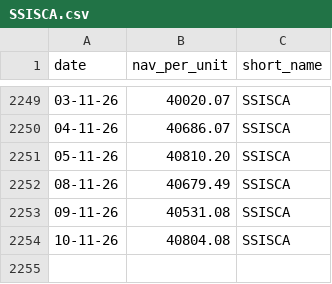
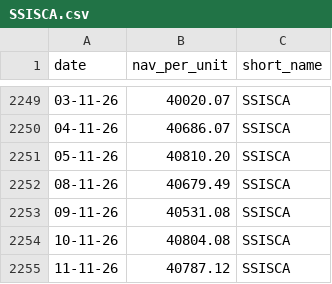
Before and after one commit to nguyen-q-huy/funds-archive, a CSV file: data/SSISCA.csv, drawn as a sheet; only a part is shown, gaps mark what is left out; the diff names each change by its address in the sheet, - before the commit and + after, or states it on an @@ line.

Commit message:
chore: update fund NAV data 2026-11-13

```diff
--- a/data/SSISCA.csv
+++ b/data/SSISCA.csv
+row 2255: 11-11-26 | 40787.12 | SSISCA
```
